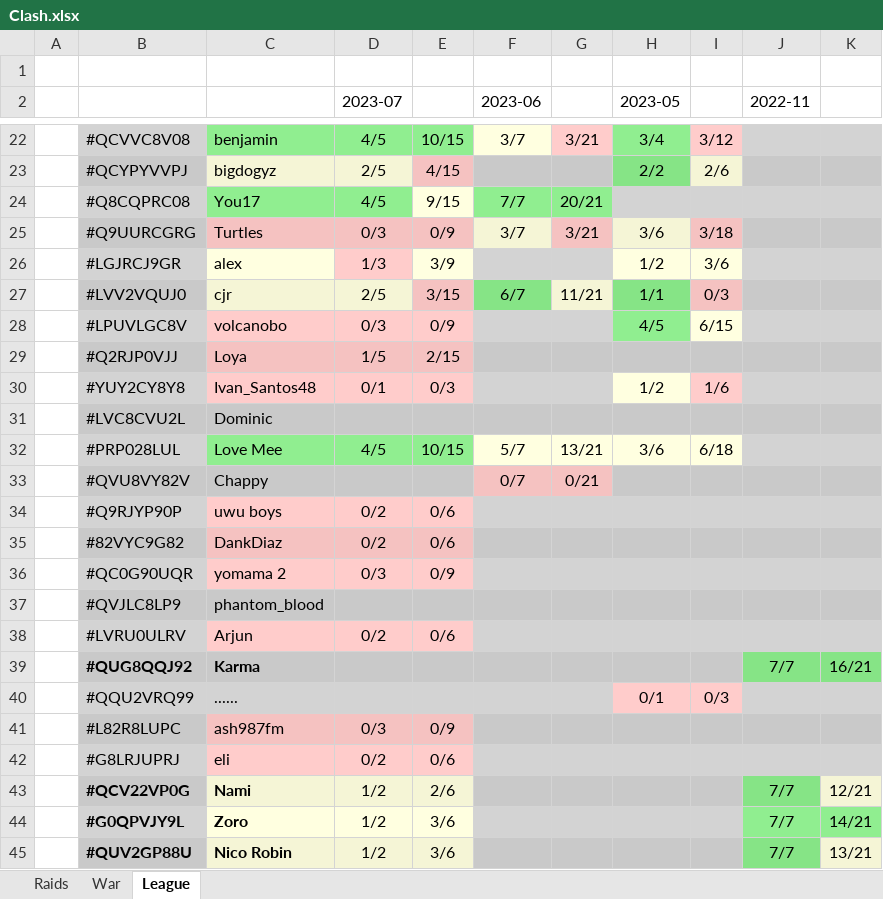
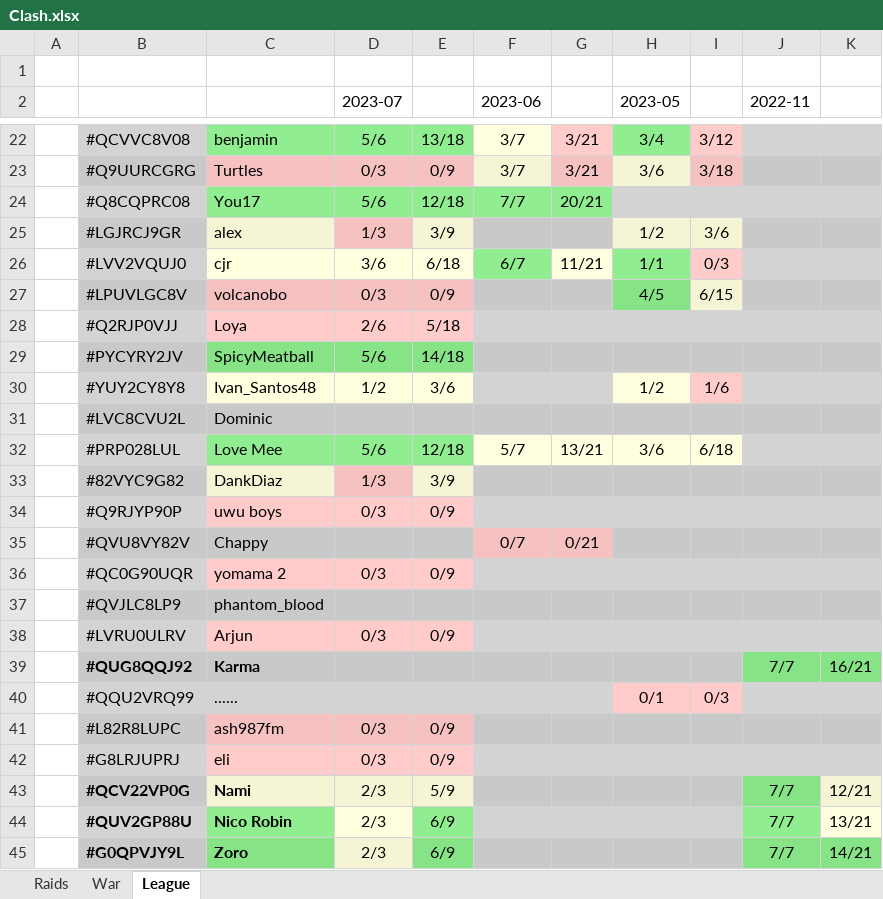
Before and after one commit to KYANI7E/Clans, an Excel workbook: Clash.xlsx, sheet League, drawn as a sheet; only a part is shown, gaps mark what is left out; values as stored, in another font and other column widths than the file's, no borders; removed rows and columns are numbered as before the commit, all else as after; the diff covers the shown part only; the diff names each change by its address in the sheet, - before the commit and + after, or states it on an @@ line.

```diff
--- a/Clash.xlsx (sheet League)
+++ b/Clash.xlsx (sheet League)
-D22 (2023-07): 4/5
+D22 (2023-07): 5/6
-E22: 10/15
+E22: 13/18
-row 23:  | #QCYPYVVPJ | bigdogyz | 2/5 | 4/15 |  |  | 2/2 | 2/6
-row 24:  | #Q8CQPRC08 | You17 | 4/5 | 9/15 | 7/7 | 20/21
+row 24:  | #Q8CQPRC08 | You17 | 5/6 | 12/18 | 7/7 | 20/21
-D26 (2023-07): 2/5
+D26 (2023-07): 3/6
-E26: 3/15
+E26: 6/18
-E26 fill: #F5C2C1
+E26 fill: #FFFFE0
-D28 (2023-07): 1/5
+D28 (2023-07): 2/6
-E28: 2/15
+E28: 5/18
+row 29:  | #PYCYRY2JV | SpicyMeatball | 5/6 | 14/18
-C30:E30 fill: #FFCCCB
+C30:E30 fill: #FFFFE0
-D30 (2023-07): 0/1
+D30 (2023-07): 1/2
-E30: 0/3
+E30: 3/6
-D32 (2023-07): 4/5
+D32 (2023-07): 5/6
-E32: 10/15
+E32: 12/18
+row 33:  | #82VYC9G82 | DankDiaz | 1/3 | 3/9
+row 34:  | #Q9RJYP90P | uwu boys | 0/3 | 0/9
-row 34:  | #Q9RJYP90P | uwu boys | 0/2 | 0/6
-row 35:  | #82VYC9G82 | DankDiaz | 0/2 | 0/6
-D38 (2023-07): 0/2
+D38 (2023-07): 0/3
-E38: 0/6
+E38: 0/9
-D42 (2023-07): 0/2
+D42 (2023-07): 0/3
-E42: 0/6
+E42: 0/9
-D43 (2023-07): 1/2
+D43 (2023-07): 2/3
-E43: 2/6
+E43: 5/9
-row 44:  | #G0QPVJY9L | Zoro | 1/2 | 3/6 |  |  |  |  | 7/7 | 14/21
-C44 fill: #F5F5D6
+C44 fill: #90EE90
-D44 (2023-07): 1/2
+D44 (2023-07): 2/3
-E44: 3/6
+E44: 6/9
-E44 fill: #F5F5D6
+E44 fill: #90EE90
+row 45:  | #G0QPVJY9L | Zoro | 2/3 | 6/9 |  |  |  |  | 7/7 | 14/21
```
Also changed, not shown: 2 added rows, 2 removed rows, 1 moved row, 28 edited cells and cell formats elsewhere in this sheet, sheet Raids.
